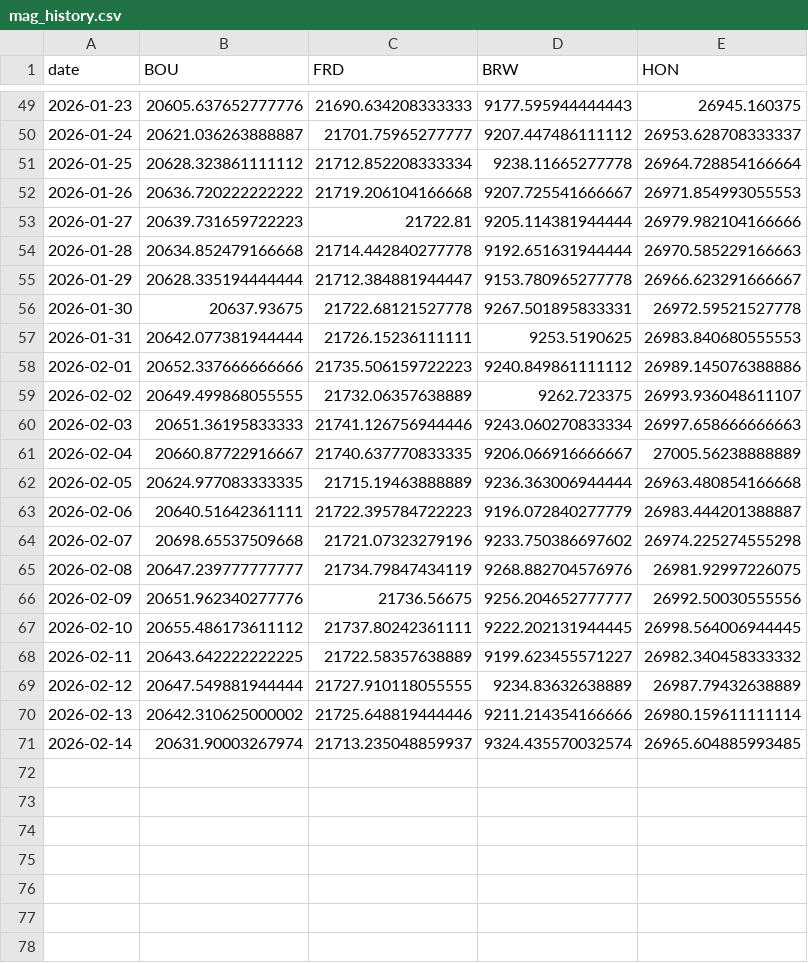
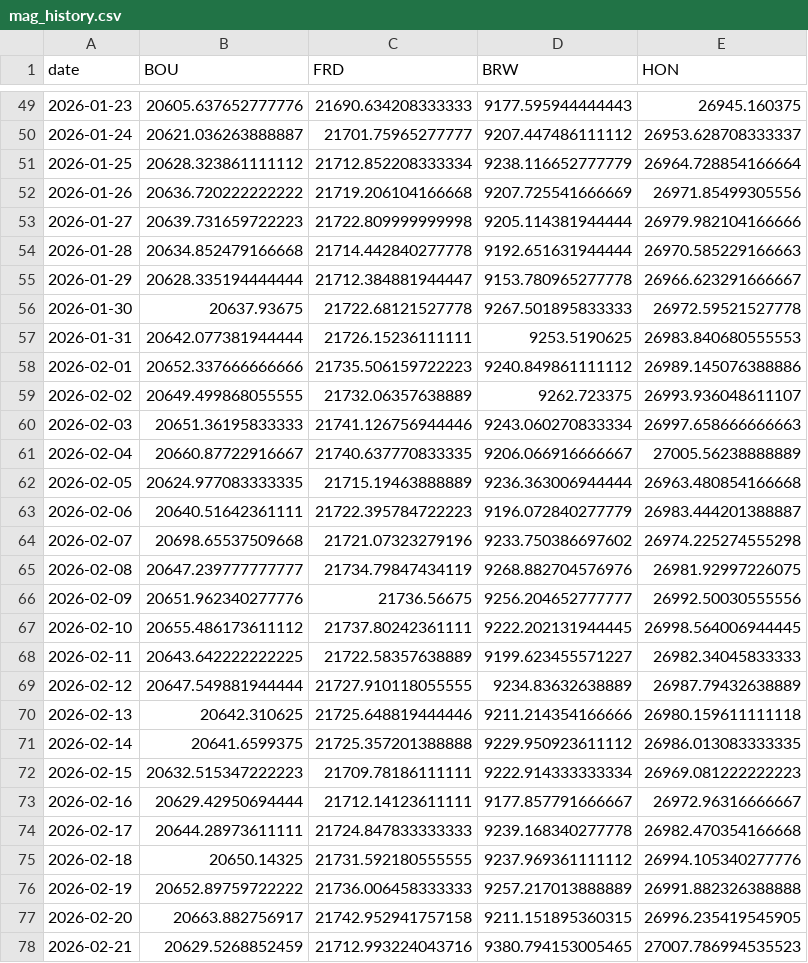
Before and after one commit to Peirastes/website, a CSV file: projects/ecdo-watch/assets/cache/mag_history.csv, drawn as a sheet; only a part is shown, gaps mark what is left out; the diff covers the shown part only.

```diff
--- a/projects/ecdo-watch/assets/cache/mag_history.csv
+++ b/projects/ecdo-watch/assets/cache/mag_history.csv
@@ -50,8 +50,8 @@ date,BOU,FRD,BRW,HON
 2026-01-24,20621.036263888887,21701.75965277777,9207.447486111112,26953.628708333337
-2026-01-25,20628.323861111112,21712.852208333334,9238.11665277778,26964.728854166664
-2026-01-26,20636.720222222222,21719.206104166668,9207.725541666667,26971.854993055553
-2026-01-27,20639.731659722223,21722.81,9205.114381944444,26979.982104166666
+2026-01-25,20628.323861111112,21712.852208333334,9238.116652777779,26964.728854166664
+2026-01-26,20636.720222222222,21719.206104166668,9207.725541666669,26971.85499305556
+2026-01-27,20639.731659722223,21722.809999999998,9205.114381944444,26979.982104166666
 2026-01-28,20634.852479166668,21714.442840277778,9192.651631944444,26970.585229166663
 2026-01-29,20628.335194444444,21712.384881944447,9153.780965277778,26966.623291666667
-2026-01-30,20637.93675,21722.68121527778,9267.501895833331,26972.59521527778
+2026-01-30,20637.93675,21722.68121527778,9267.501895833333,26972.59521527778
 2026-01-31,20642.077381944444,21726.15236111111,9253.5190625,26983.840680555553
@@ -67,5 +67,12 @@ date,BOU,FRD,BRW,HON
 2026-02-10,20655.486173611112,21737.80242361111,9222.202131944445,26998.564006944445
-2026-02-11,20643.642222222225,21722.58357638889,9199.623455571227,26982.340458333332
+2026-02-11,20643.642222222225,21722.58357638889,9199.623455571227,26982.34045833333
 2026-02-12,20647.549881944444,21727.910118055555,9234.83632638889,26987.79432638889
-2026-02-13,20642.310625000002,21725.648819444446,9211.214354166666,26980.159611111114
-2026-02-14,20631.90003267974,21713.235048859937,9324.435570032574,26965.604885993485
+2026-02-13,20642.310625,21725.648819444446,9211.214354166666,26980.159611111118
+2026-02-14,20641.6599375,21725.357201388888,9229.950923611112,26986.013083333335
+2026-02-15,20632.515347222223,21709.78186111111,9222.914333333334,26969.081222222223
+2026-02-16,20629.42950694444,21712.14123611111,9177.857791666667,26972.96316666667
+2026-02-17,20644.28973611111,21724.847833333333,9239.168340277778,26982.470354166668
+2026-02-18,20650.14325,21731.592180555555,9237.969361111112,26994.105340277776
+2026-02-19,20652.89759722222,21736.006458333333,9257.217013888889,26991.882326388888
+2026-02-20,20663.882756917,21742.952941757158,9211.151895360315,26996.235419545905
+2026-02-21,20629.5268852459,21712.993224043716,9380.794153005465,27007.786994535523
```
Also changed, not shown: 31 edited cells elsewhere in this file, projects/ecdo-watch/assets/cache/deep_eq_history.csv, 48 other files.
